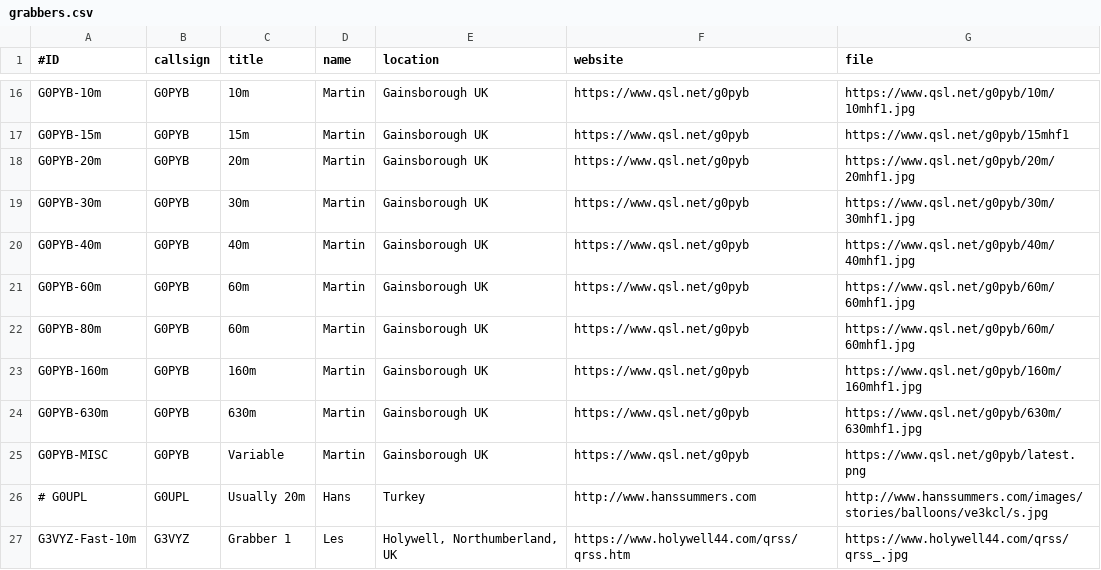
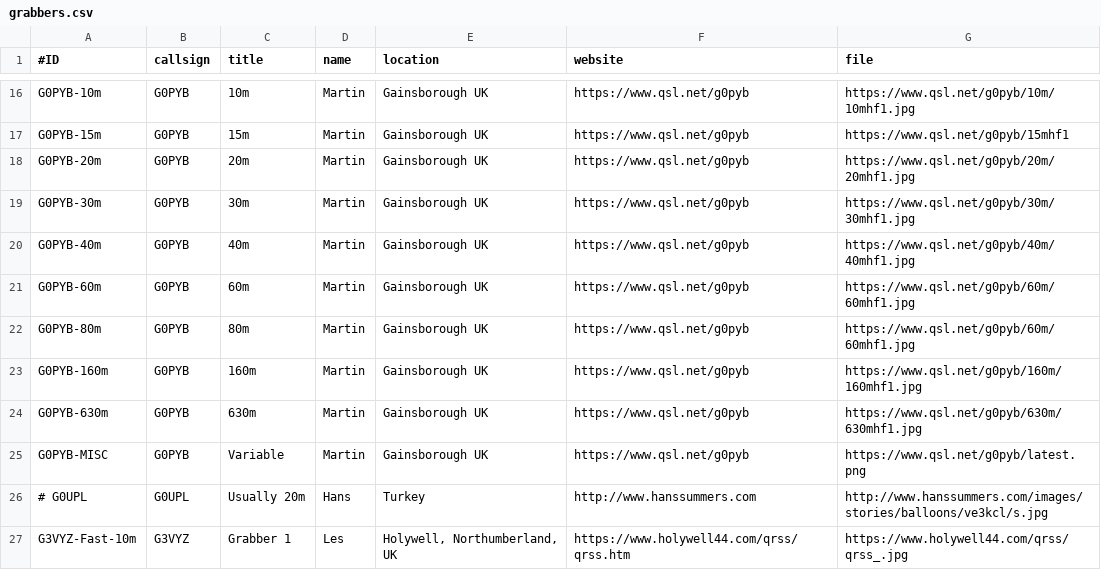
Before and after one commit to swharden/QRSSplus, a CSV file: grabbers.csv, drawn as a sheet; only a part is shown, gaps mark what is left out.

Commit message:
Update grabbers.csv
fix typo

```diff
--- a/grabbers.csv
+++ b/grabbers.csv
@@ -21,3 +21,3 @@ G0PYB-40m,G0PYB,40m,Martin,"Gainsborough UK",https://www.qsl.net/g0pyb,https://w
 G0PYB-60m,G0PYB,60m,Martin,"Gainsborough UK",https://www.qsl.net/g0pyb,https://www.qsl.net/g0pyb/60m/60mhf1.jpg
-G0PYB-80m,G0PYB,60m,Martin,"Gainsborough UK",https://www.qsl.net/g0pyb,https://www.qsl.net/g0pyb/60m/60mhf1.jpg
+G0PYB-80m,G0PYB,80m,Martin,"Gainsborough UK",https://www.qsl.net/g0pyb,https://www.qsl.net/g0pyb/60m/60mhf1.jpg
 G0PYB-160m,G0PYB,160m,Martin,"Gainsborough UK",https://www.qsl.net/g0pyb,https://www.qsl.net/g0pyb/160m/160mhf1.jpg
```
